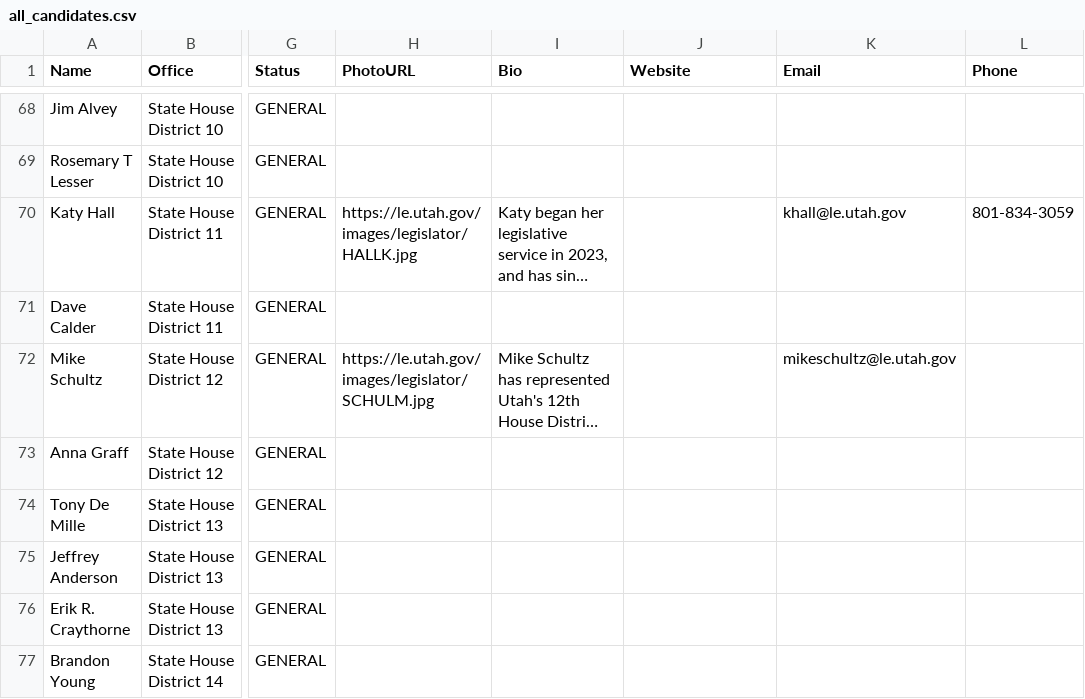
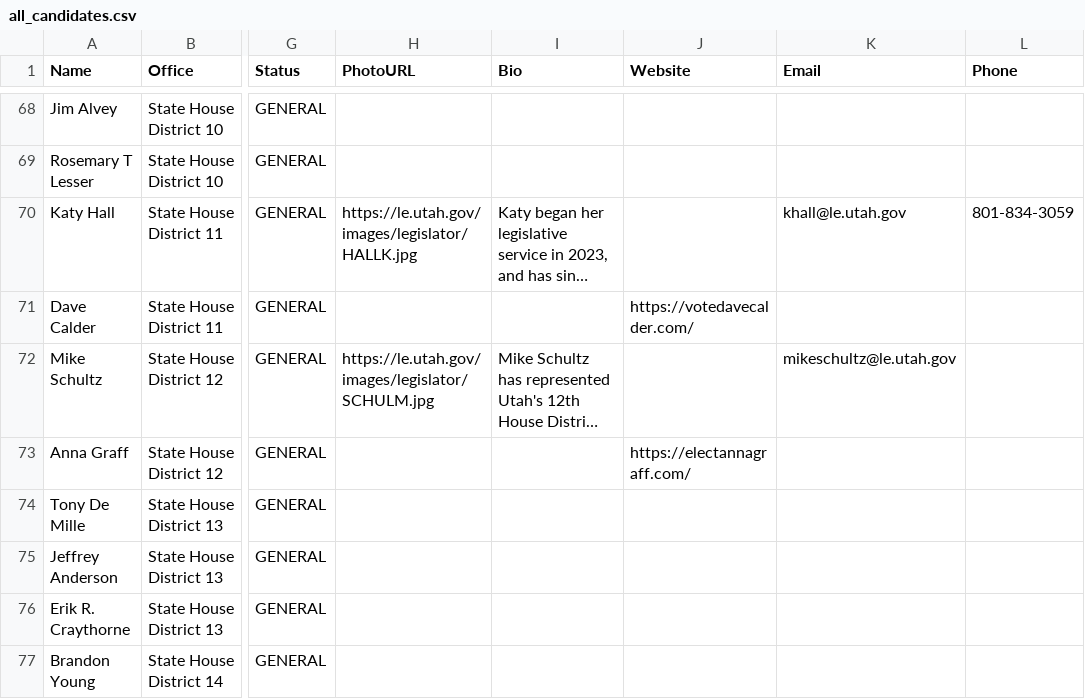
Before and after one commit to CatAuditor/precinctlookuptool, a CSV file: all_candidates.csv, drawn as a sheet; only a part is shown, gaps mark what is left out; long unchanged cells end in …; the diff covers the shown part only; the diff names each change by its address in the sheet, - before the commit and + after, or states it on an @@ line.

```diff
--- a/all_candidates.csv
+++ b/all_candidates.csv
-J71 (Website): (empty)
+J71 (Website): https://votedavecalder.com/
-J73 (Website): (empty)
+J73 (Website): https://electannagraff.com/
```
Also changed, not shown: 27 edited cells elsewhere in this file, enrichments.csv.
